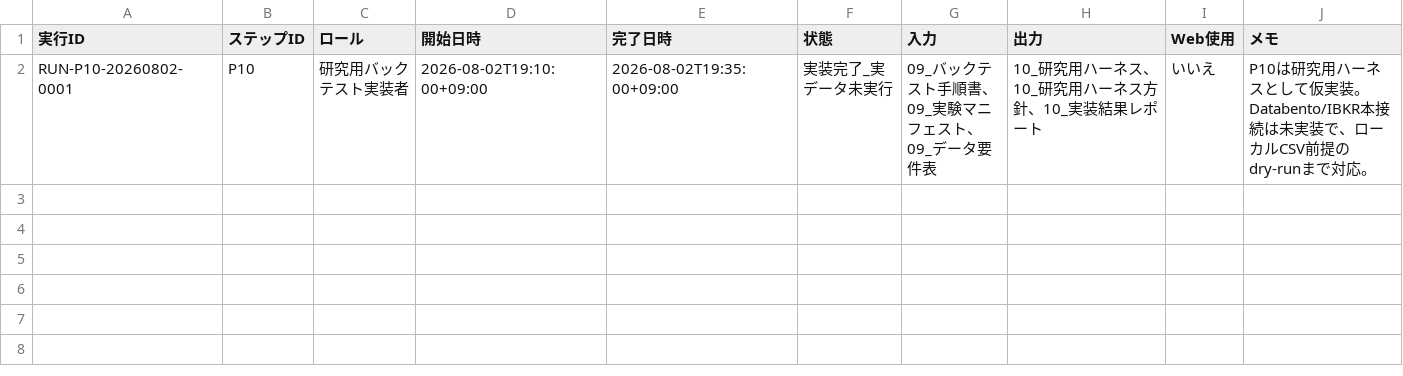
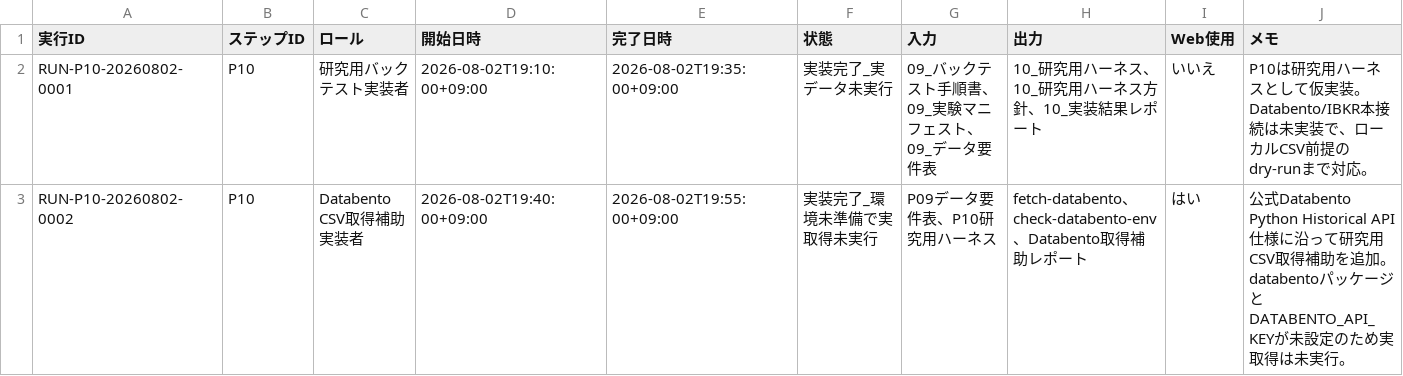
Before and after one commit to ute3g2n/strategy_test, a CSV file: research/asset_selection/ログ/10_プロンプト実行ログ_v0.1_2026-08-02.csv, drawn as a sheet.

```diff
--- a/research/asset_selection/ログ/10_プロンプト実行ログ_v0.1_2026-08-02.csv
+++ b/research/asset_selection/ログ/10_プロンプト実行ログ_v0.1_2026-08-02.csv
@@ -2 +2,2 @@
 "RUN-P10-20260802-0001","P10","研究用バックテスト実装者","2026-08-02T19:10:00+09:00","2026-08-02T19:35:00+09:00","実装完了_実データ未実行","09_バックテスト手順書、09_実験マニフェスト、09_データ要件表","10_研究用ハーネス、10_研究用ハーネス方針、10_実装結果レポート","いいえ","P10は研究用ハーネスとして仮実装。Databento/IBKR本接続は未実装で、ローカルCSV前提のdry-runまで対応。"
+"RUN-P10-20260802-0002","P10","Databento CSV取得補助実装者","2026-08-02T19:40:00+09:00","2026-08-02T19:55:00+09:00","実装完了_環境未準備で実取得未実行","P09データ要件表、P10研究用ハーネス","fetch-databento、check-databento-env、Databento取得補助レポート","はい","公式Databento Python Historical API仕様に沿って研究用CSV取得補助を追加。databentoパッケージとDATABENTO_API_KEYが未設定のため実取得は未実行。"
```
Also changed, not shown: 19 other files.
